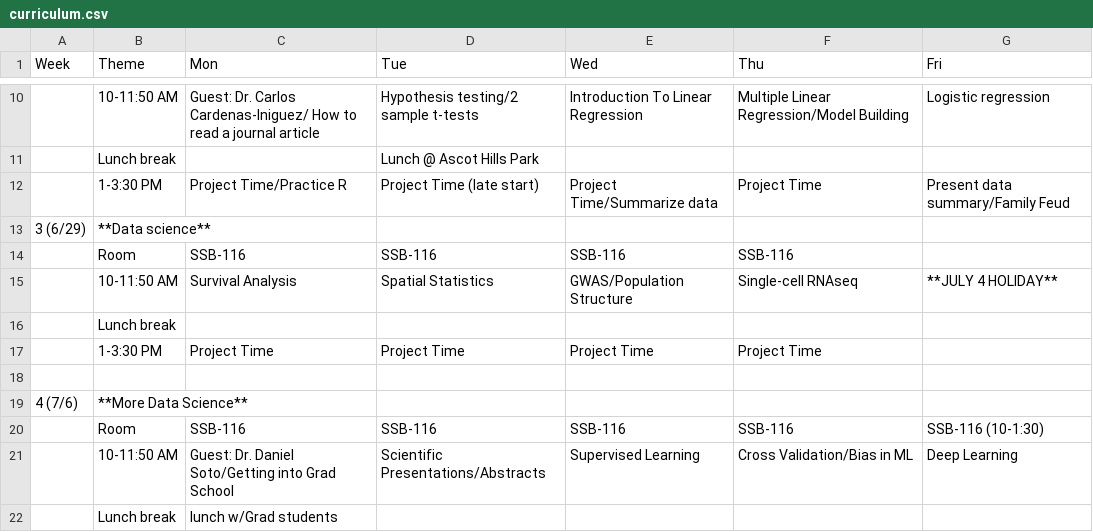
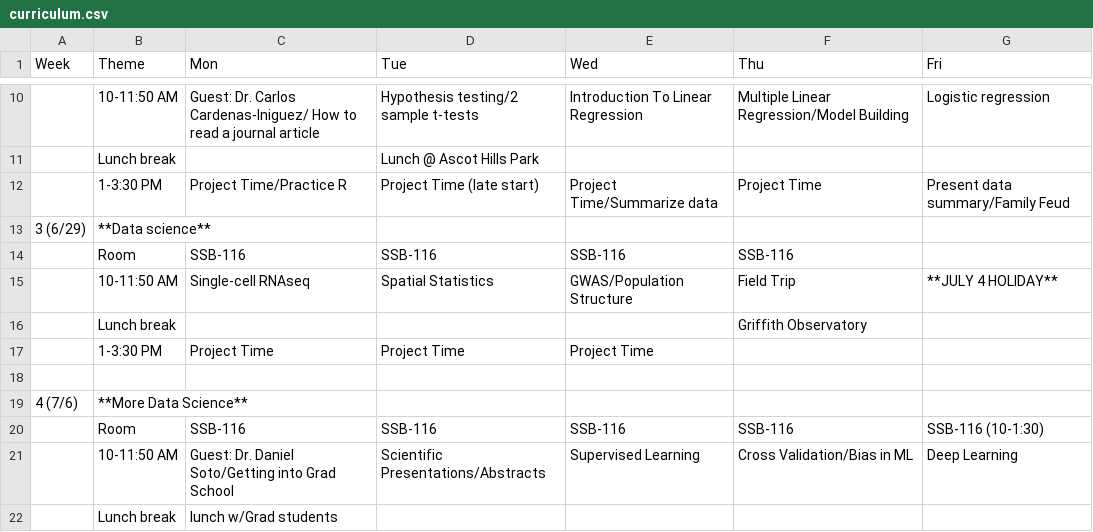
Before and after one commit to USCbiostats/LAsBEST, a CSV file: curriculum.csv, drawn as a sheet; only a part is shown, gaps mark what is left out.

```diff
--- a/curriculum.csv
+++ b/curriculum.csv
@@ -14,5 +14,5 @@
 ,Room,SSB-116,SSB-116,SSB-116,SSB-116,
-,10-11:50 AM,Survival Analysis,Spatial Statistics,GWAS/Population Structure ,Single-cell RNAseq,**JULY 4 HOLIDAY**
-,Lunch break,,,,,
-,1-3:30 PM,Project Time,Project Time,Project Time,Project Time,
+,10-11:50 AM,Single-cell RNAseq,Spatial Statistics,GWAS/Population Structure ,Field Trip,**JULY 4 HOLIDAY**
+,Lunch break,,,,Griffith Observatory,
+,1-3:30 PM,Project Time,Project Time,Project Time,,
 ,,,,,,
```
Also changed, not shown: 2 other files.
